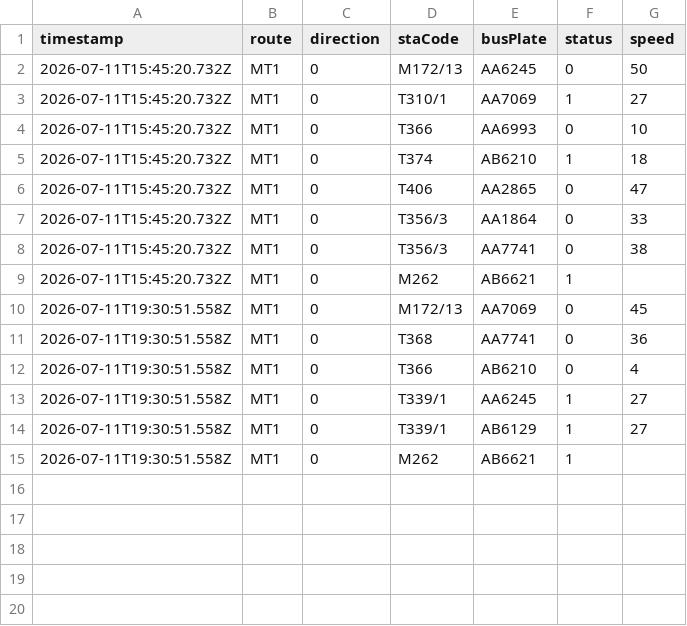
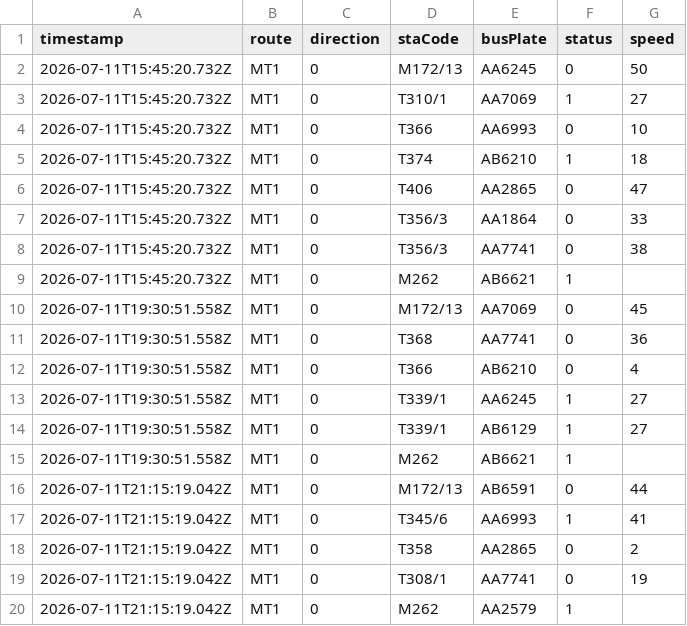
Before and after one commit to ChiHin-Lio/macau-bus-data, a CSV file: raw_logs/MT1.csv, drawn as a sheet.

Commit message:
scraper: update MT1.csv via Cloudflare Worker

```diff
--- a/raw_logs/MT1.csv
+++ b/raw_logs/MT1.csv
@@ -15 +15,6 @@ timestamp,route,direction,staCode,busPlate,status,speed
 2026-07-11T19:30:51.558Z,MT1,0,M262,AB6621,1,
+2026-07-11T21:15:19.042Z,MT1,0,M172/13,AB6591,0,44
+2026-07-11T21:15:19.042Z,MT1,0,T345/6,AA6993,1,41
+2026-07-11T21:15:19.042Z,MT1,0,T358,AA2865,0,2
+2026-07-11T21:15:19.042Z,MT1,0,T308/1,AA7741,0,19
+2026-07-11T21:15:19.042Z,MT1,0,M262,AA2579,1,
```
